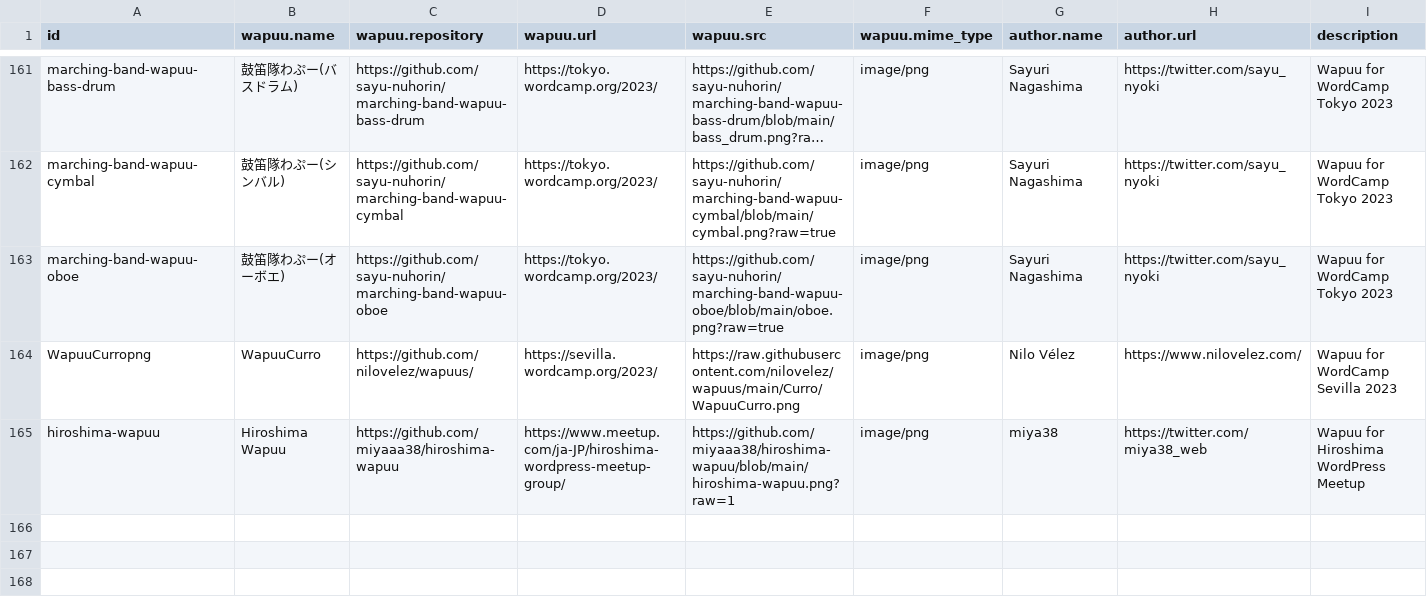
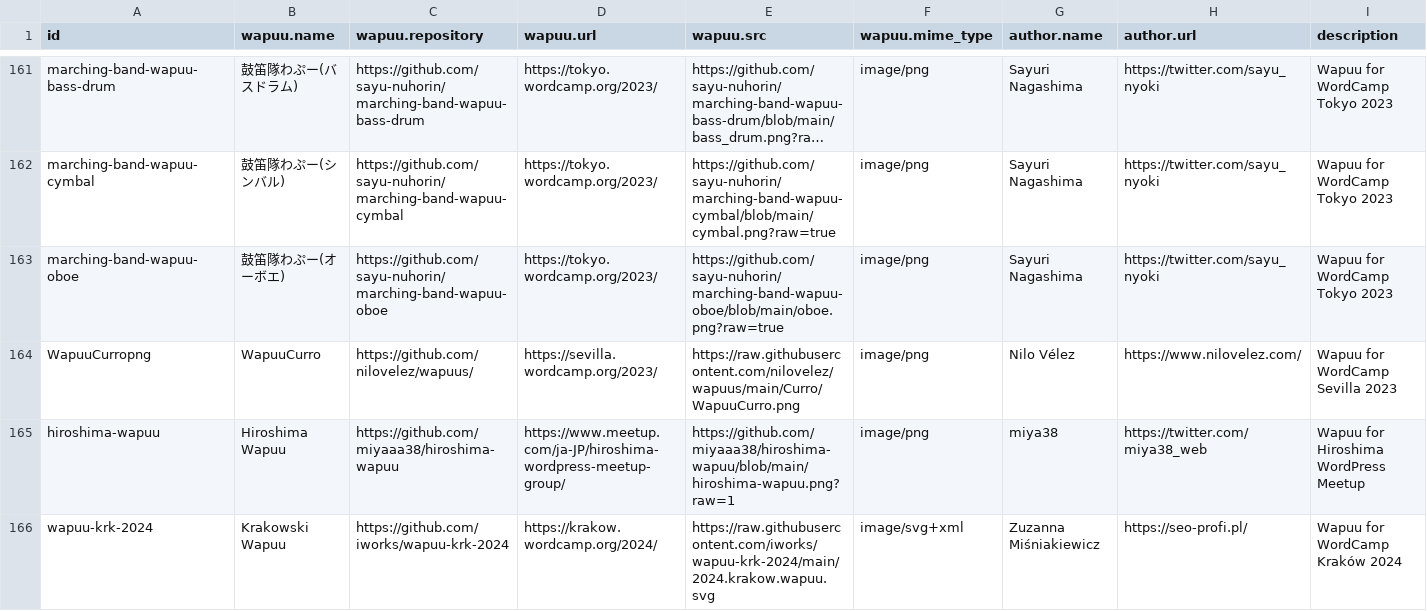
Before and after one commit to jawordpressorg/wapuu-api, a CSV file: wapuu.csv, drawn as a sheet; only a part is shown, gaps mark what is left out; long unchanged cells end in …; the diff names each change by its address in the sheet, - before the commit and + after, or states it on an @@ line.

Commit message:
The WordCamp Kraków Wapuu has been added.

```diff
--- a/wapuu.csv
+++ b/wapuu.csv
+row 166: wapuu-krk-2024 | Krakowski Wapuu | https://github.com/iworks/wapuu-krk-2024 | https://krakow.wordcamp.org/2024/ | https://raw.githubusercontent.com/iworks/wapuu-krk-2024/main/2024.krakow.wapuu.svg | image/svg+xml | Zuzanna Miśniakiewicz | https://seo-profi.pl/ | Wapuu for WordCamp Kraków 2024
```
